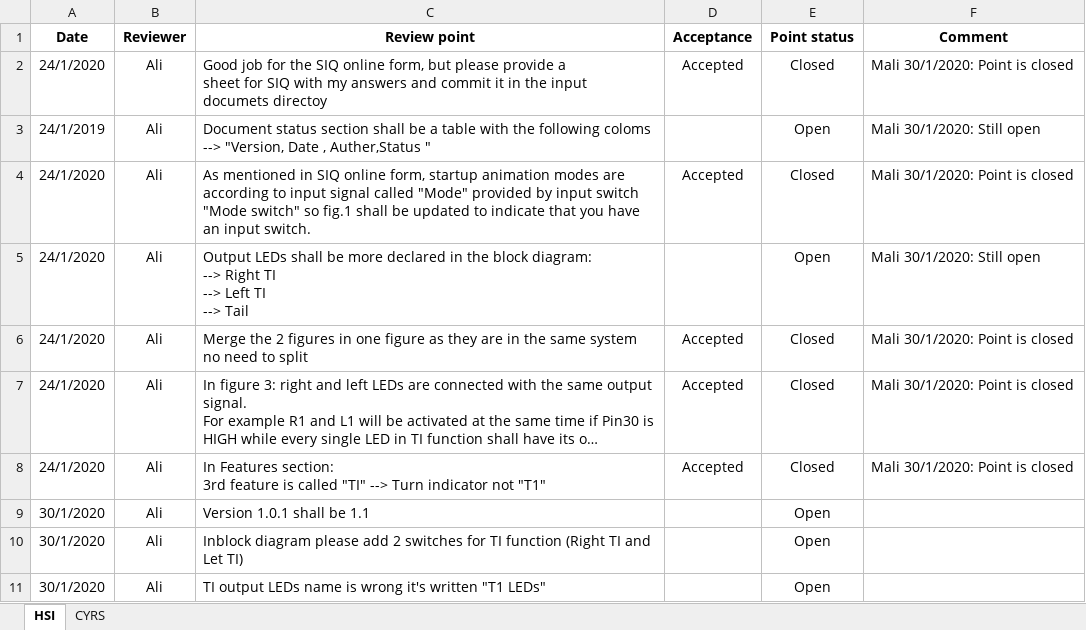
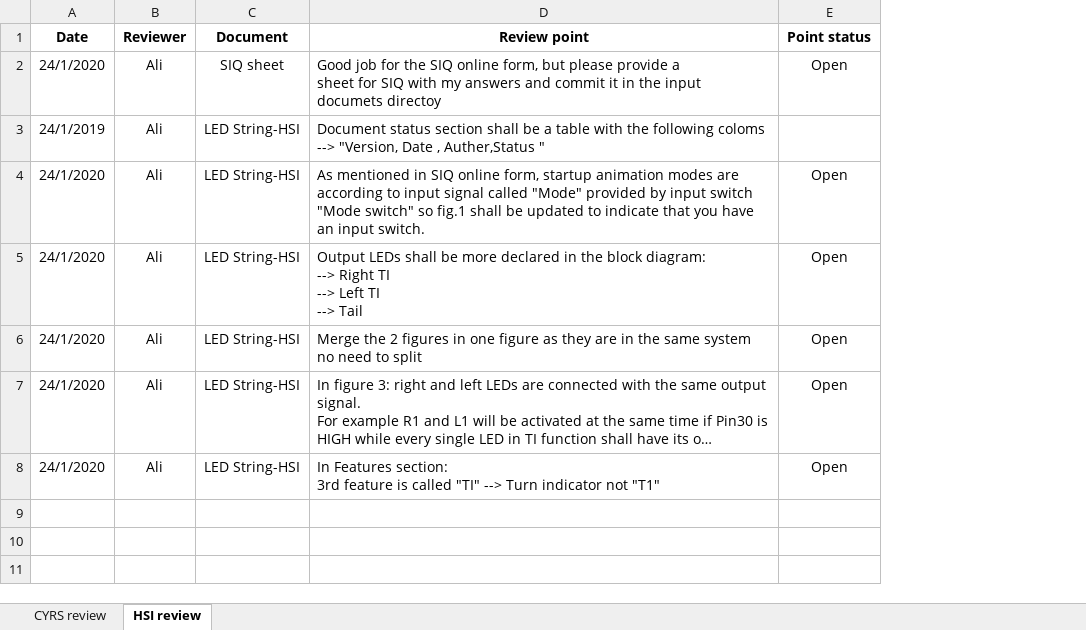
Before and after one commit to cipher93/FirstSWRepo, an Excel workbook: Input Documents/Review.xlsx, sheet HSI review, drawn as a sheet; long unchanged cells end in …; values as stored, in another font and other column widths than the file's, no borders; conditional formats not drawn; removed rows and columns are numbered as before the commit, all else as after; the diff names each change by its address in the sheet, - before the commit and + after, or states it on an @@ line.

```diff
--- a/Input Documents/Review.xlsx (sheet HSI review)
+++ b/Input Documents/Review.xlsx (sheet HSI review)
-sheet tab: HSI
+sheet tab: HSI review
-sheet tab: CYRS
+sheet tab: CYRS review
+column C (Document), rows 2-8: SIQ sheet | LED String-HSI | LED String-HSI | LED String-HSI | LED String-HSI | LED String-HSI | LED String-HSI
-column D (Acceptance), rows 2-8: Accepted |  | Accepted |  | Accepted | Accepted | Accepted
-column F (Comment), rows 2-8: Mali 30/1/2020: Point is closed | Mali 30/1/2020: Still open | Mali 30/1/2020: Point is closed | Mali 30/1/2020: Still open | Mali 30/1/2020: Point is closed | Mali 30/1/2020: Point is closed | Mali 30/1/2020: Point is closed
-E2 (Point status): Closed
+E2 (Point status): Open
-E3 (Point status): Open
+E3 (Point status): (empty)
-E4 (Point status): Closed
+E4 (Point status): Open
-E6:E8 (Point status): Closed
+E6:E8 (Point status): Open
-row 9: 30/1/2020 | Ali | Version 1.0.1 shall be 1.1 |  | Open
-row 10: 30/1/2020 | Ali | Inblock diagram please add 2 switches for TI function (Right TI and Let TI) |  | Open
-row 11: 30/1/2020 | Ali | TI output LEDs name is wrong it's written "T1 LEDs" |  | Open
```
Also changed, not shown: Deliveries/Project Plan.xlsx, 4 other files.
